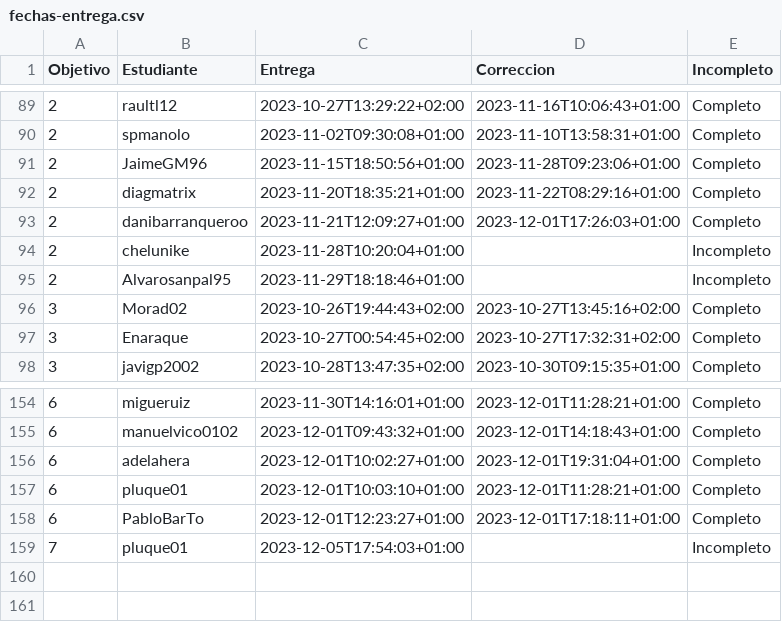
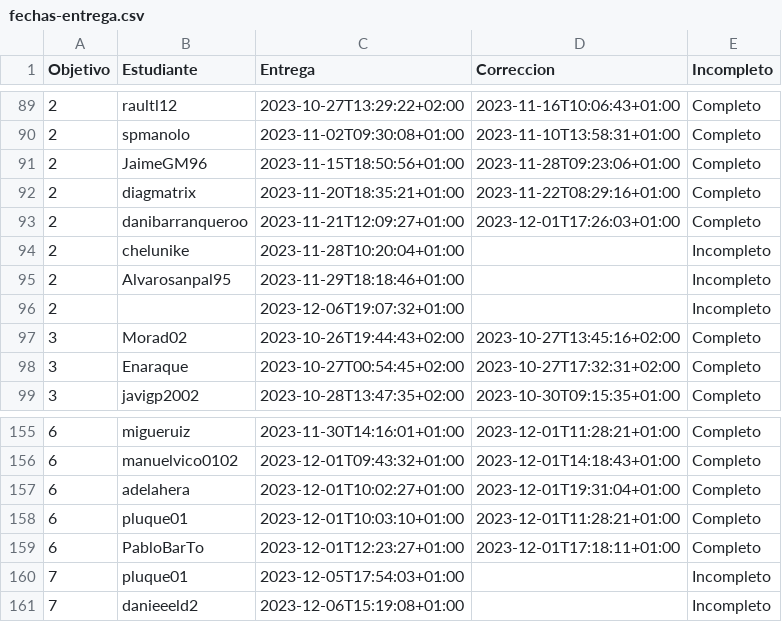
Before and after one commit to JJ/IV-23-24, a CSV file: data/fechas-entrega.csv, drawn as a sheet; only a part is shown, gaps mark what is left out.

Commit message:
:arrow_up: Actualiza datos

```diff
--- a/data/fechas-entrega.csv
+++ b/data/fechas-entrega.csv
@@ -95,2 +95,3 @@ Objetivo;Estudiante;Entrega;Correccion;Incompleto
 2; Alvarosanpal95;2023-11-29T18:18:46+01:00;;Incompleto
+2; ;2023-12-06T19:07:32+01:00;;Incompleto
 3; Morad02;2023-10-26T19:44:43+02:00;2023-10-27T13:45:16+02:00;Completo
@@ -159 +160,2 @@ Objetivo;Estudiante;Entrega;Correccion;Incompleto
 7; pluque01;2023-12-05T17:54:03+01:00;;Incompleto
+7; danieeeld2;2023-12-06T15:19:08+01:00;;Incompleto
```
